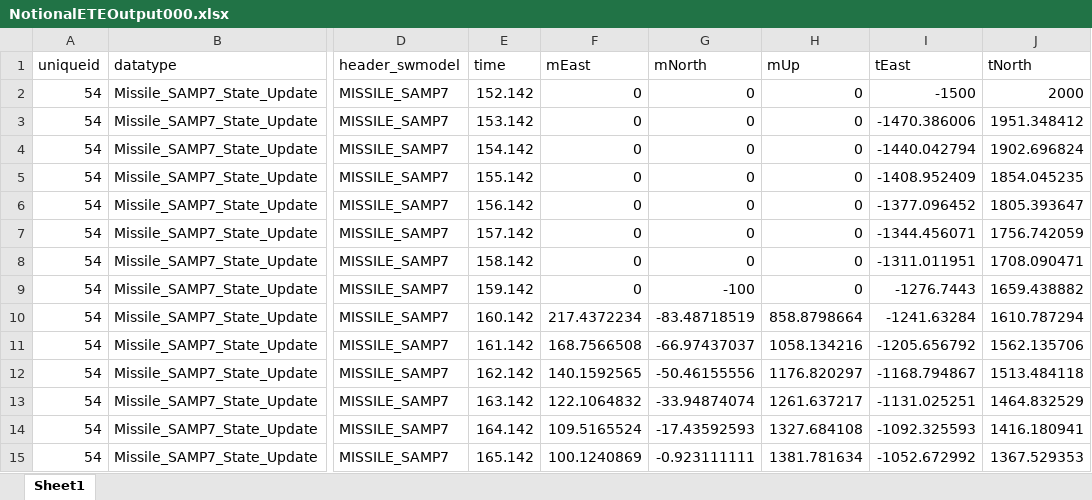
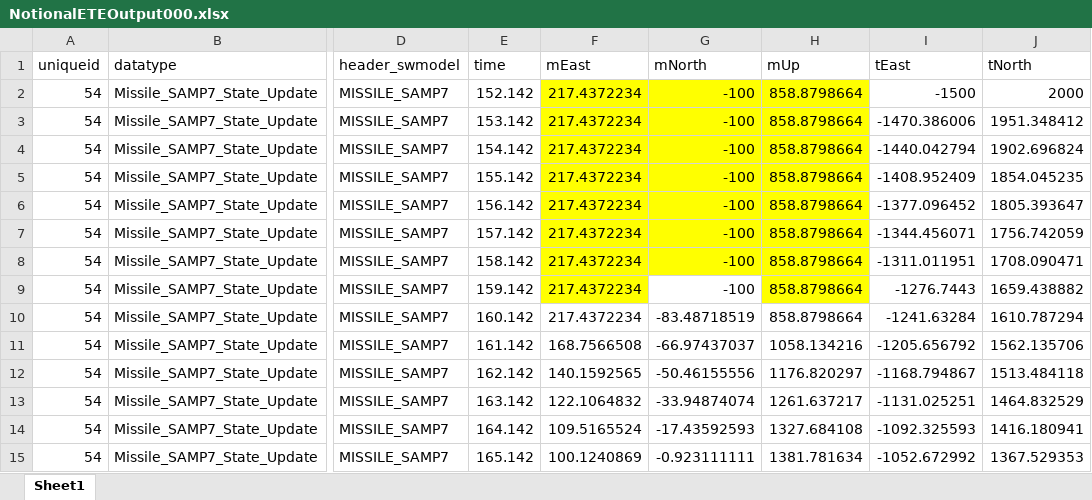
Before and after one commit to princeendo/etesim_gui_test, an Excel workbook: basic_gui/NotionalETEOutput000.xlsx, sheet Sheet1, drawn as a sheet; only a part is shown, gaps mark what is left out; values as stored, in another font and other column widths than the file's, no borders; the diff names each change by its address in the sheet, - before the commit and + after, or states it on an @@ line.

```diff
--- a/basic_gui/NotionalETEOutput000.xlsx (sheet Sheet1)
+++ b/basic_gui/NotionalETEOutput000.xlsx (sheet Sheet1)
-F2:F9 (mEast): 0
+F2:F9 (mEast): 217.4372234
-F2:H8 fill: none
+F2:H8 fill: #FFFF00
-G2:G8 (mNorth): 0
+G2:G8 (mNorth): -100
-H2:H9 (mUp): 0
+H2:H9 (mUp): 858.8798664
-F9 fill: none
+F9 fill: #FFFF00
-H9 fill: none
+H9 fill: #FFFF00
```
Also changed, not shown: runs/run184/NotionalETEOutput184.xlsx, runs/run483/NotionalETEOutput483.xlsx, 9 other files.
